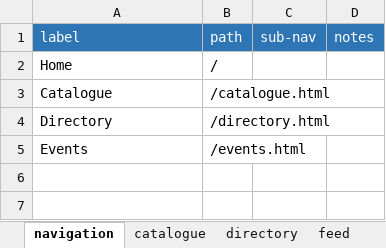
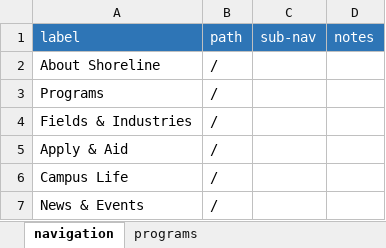
Before and after one commit to andybywire/shoreline, an Excel workbook: _data/_data.xlsx, sheet navigation, drawn as a sheet; values as stored, in another font and other column widths than the file's, no borders; removed rows and columns are numbered as before the commit, all else as after; the diff names each change by its address in the sheet, - before the commit and + after, or states it on an @@ line.

Commit message:
Update data and sheets for Shoreline
Eliminate unused templates, update _config.yml to just pull in "programs"

```diff
--- a/_data/_data.xlsx (sheet navigation)
+++ b/_data/_data.xlsx (sheet navigation)
-sheet tab: catalogue
+sheet tab: programs
-sheet tab: directory
-sheet tab: feed
+row 2: About Shoreline | /
-A3 (label): Home
+A3 (label): Programs
-row 3: Catalogue | /catalogue.html
-row 4: Directory | /directory.html
-row 5: Events | /events.html
+row 4: Fields & Industries | /
+row 5: Apply & Aid | /
+row 6: Campus Life | /
+row 7: News & Events | /
```
Also changed, not shown: sheet programs, 3 other files.
